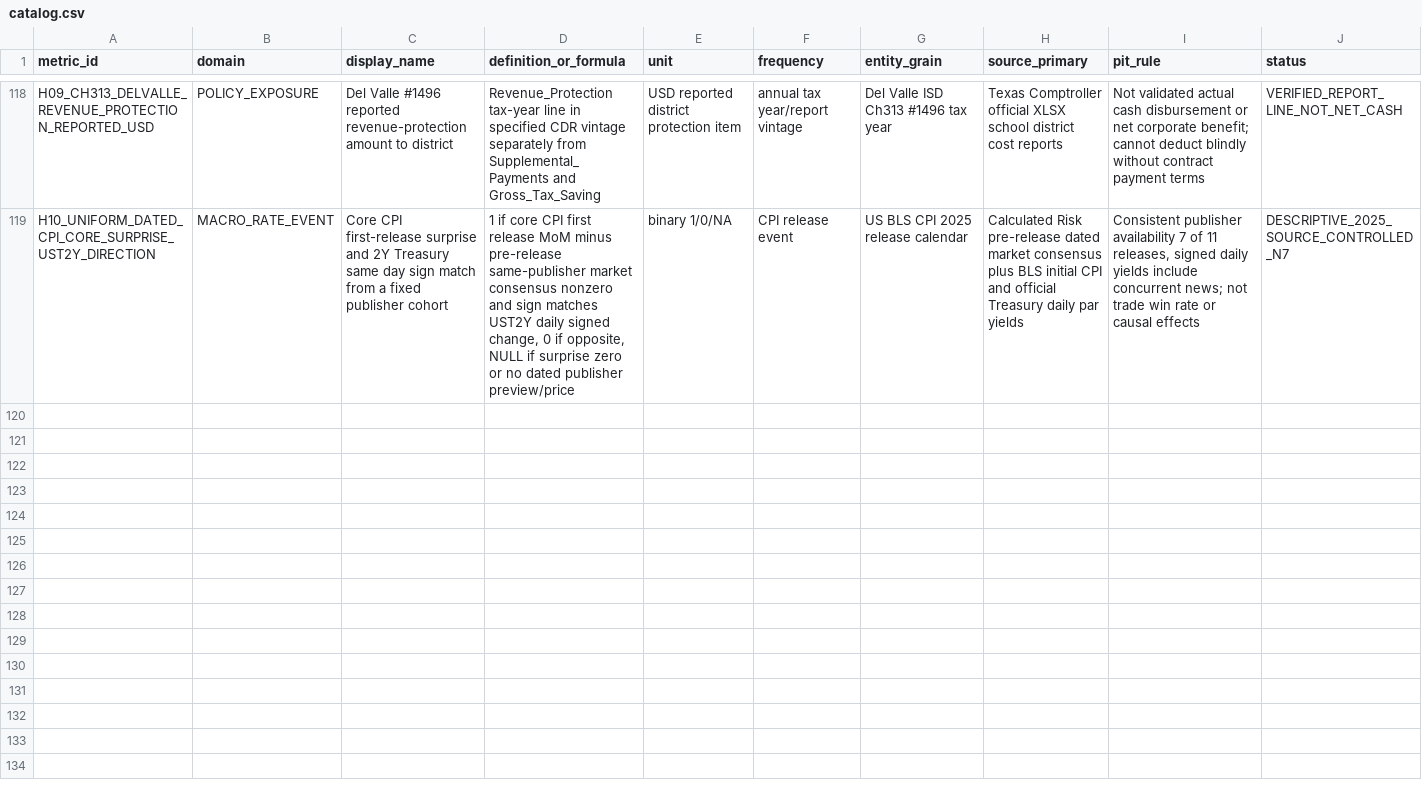
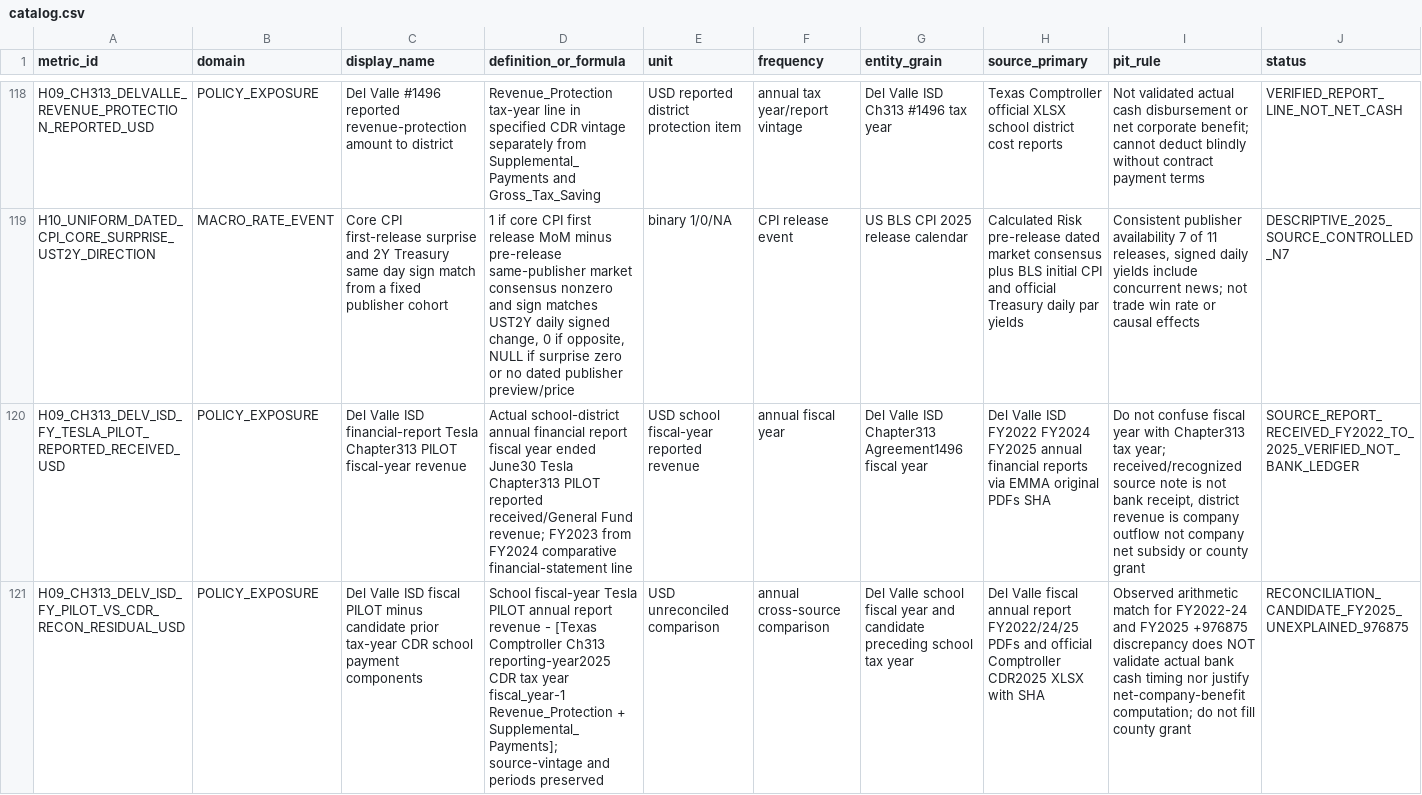
Before and after one commit to fweiger/AI_book, a CSV file: topics/us-2026-midterms-policy-ai-2029/metrics/catalog.csv, drawn as a sheet; only a part is shown, gaps mark what is left out; rows hold the shown columns only; the diff names each change by its address in the sheet, - before the commit and + after, or states it on an @@ line.

Commit message:
[TOPIC-011 H09] Register reported school FY Tesla PILOT received and cross-source tax-year residual metrics

```diff
--- a/topics/us-2026-midterms-policy-ai-2029/metrics/catalog.csv
+++ b/topics/us-2026-midterms-policy-ai-2029/metrics/catalog.csv
+row 120: H09_CH313_DELV_ISD_FY_TESLA_PILOT_REPORTED_RECEIVED_USD | POLICY_EXPOSURE | Del Valle ISD financial-report Tesla Chapter313 PILOT fiscal-year revenue | Actual school-district annual financial report fiscal year ended June30 Tesla Chapter313 PILOT reported received/General Fund revenue; FY2023 from FY2024 comparative financial-statement line | USD school fiscal-year reported revenue | annual fiscal year | Del Valle ISD Chapter313 Agreement1496 fiscal year | Del Valle ISD FY2022 FY2024 FY2025 annual financial reports via EMMA original PDFs SHA | Do not confuse fiscal year with Chapter313 tax year; received/recognized source note is not bank receipt, district revenue is company outflow not company net subsidy or county grant | SOURCE_REPORT_RECEIVED_FY2022_TO_2025_VERIFIED_NOT_BANK_LEDGER
+row 121: H09_CH313_DELV_ISD_FY_PILOT_VS_CDR_RECON_RESIDUAL_USD | POLICY_EXPOSURE | Del Valle ISD fiscal PILOT minus candidate prior tax-year CDR school payment components | School fiscal-year Tesla PILOT annual report revenue - [Texas Comptroller Ch313 reporting-year2025 CDR tax year fiscal_year-1 Revenue_Protection + Supplemental_Payments]; source-vintage and periods preserved | USD unreconciled comparison | annual cross-source comparison | Del Valle school fiscal year and candidate preceding school tax year | Del Valle fiscal annual report FY2022/24/25 PDFs and official Comptroller CDR2025 XLSX with SHA | Observed arithmetic match for FY2022-24 and FY2025 +976875 discrepancy does NOT validate actual bank cash timing nor justify net-company-benefit computation; do not fill county grant | RECONCILIATION_CANDIDATE_FY2025_UNEXPLAINED_976875
```
